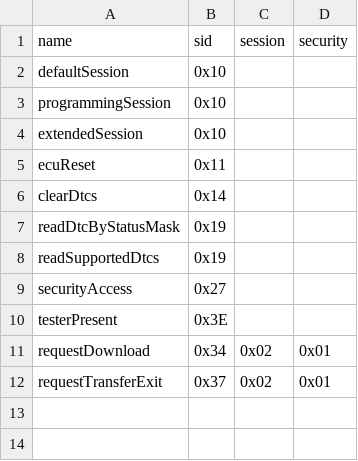
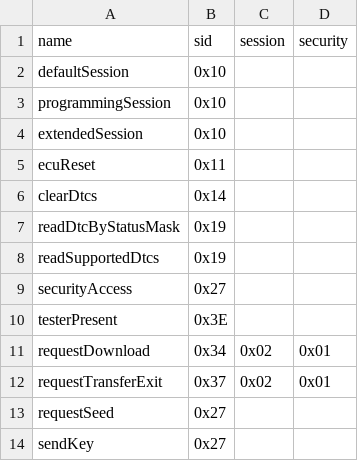
Before and after one commit to okayyoumay/nekoguruma, a CSV file: crates/diag-frontend/examples/fictional-vehicle/ecm/services.csv, drawn as a sheet.

```diff
--- a/crates/diag-frontend/examples/fictional-vehicle/ecm/services.csv
+++ b/crates/diag-frontend/examples/fictional-vehicle/ecm/services.csv
@@ -12 +12,3 @@ requestDownload,0x34,0x02,0x01
 requestTransferExit,0x37,0x02,0x01
+requestSeed,0x27,,
+sendKey,0x27,,
```
Also changed, not shown: crates/diag-frontend/examples/fictional-vehicle/ecm/fields.csv, crates/diag-frontend/examples/fictional-vehicle/ecm/nrcs.csv, 6 other files.
